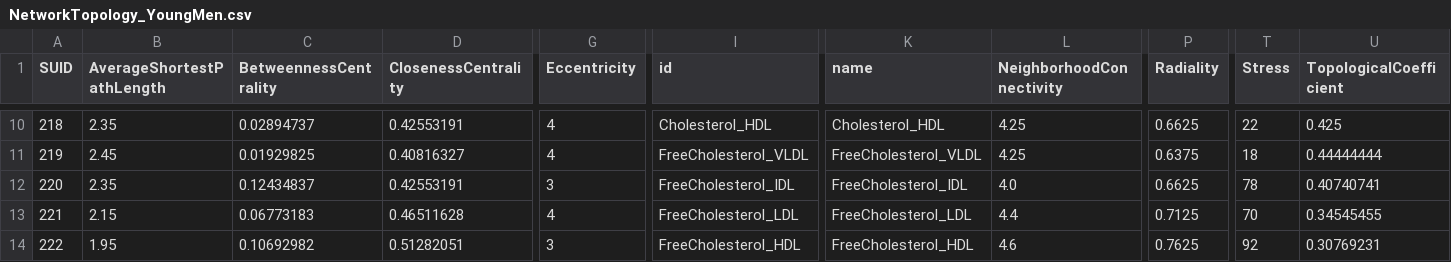
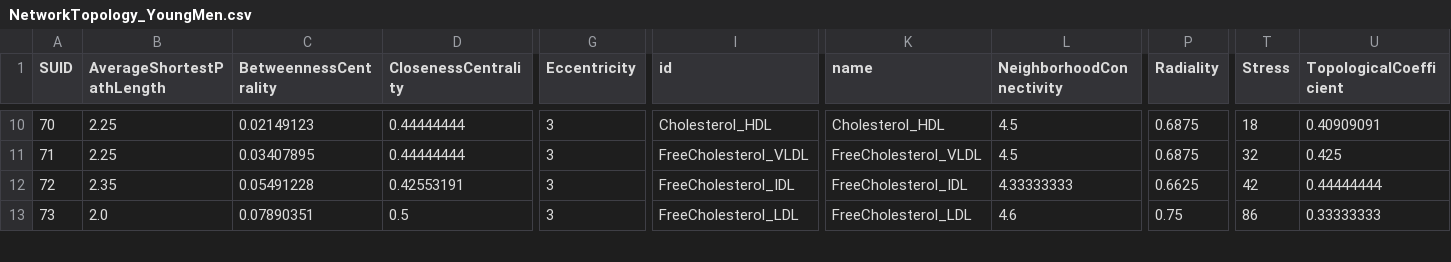
Before and after one commit to Yasmijnb/Git_Research-Practice, a CSV file: Results/NetworkTopology_YoungMen.csv, drawn as a sheet; only a part is shown, gaps mark what is left out; removed rows and columns are numbered as before the commit, all else as after; rows hold the shown columns only; the diff covers the shown part only; the diff names each change by its address in the sheet, - before the commit and + after, or states it on an @@ line.

```diff
--- a/Results/NetworkTopology_YoungMen.csv
+++ b/Results/NetworkTopology_YoungMen.csv
-A10 (SUID): 218
+A10 (SUID): 70
-B10 (AverageShortestPathLength): 2.35
+B10 (AverageShortestPathLength): 2.25
-C10 (BetweennessCentrality): 0.02894737
+C10 (BetweennessCentrality): 0.02149123
-D10 (ClosenessCentrality): 0.42553191
+D10 (ClosenessCentrality): 0.44444444
-G10:G11 (Eccentricity): 4
+G10:G11 (Eccentricity): 3
-L10:L11 (NeighborhoodConnectivity): 4.25
+L10:L11 (NeighborhoodConnectivity): 4.5
-P10 (Radiality): 0.6625
+P10 (Radiality): 0.6875
-T10 (Stress): 22
+T10 (Stress): 18
-U10 (TopologicalCoefficient): 0.425
+U10 (TopologicalCoefficient): 0.40909091
-A11 (SUID): 219
+A11 (SUID): 71
-B11 (AverageShortestPathLength): 2.45
+B11 (AverageShortestPathLength): 2.25
-C11 (BetweennessCentrality): 0.01929825
+C11 (BetweennessCentrality): 0.03407895
-D11 (ClosenessCentrality): 0.40816327
+D11 (ClosenessCentrality): 0.44444444
-P11 (Radiality): 0.6375
+P11 (Radiality): 0.6875
-T11 (Stress): 18
+T11 (Stress): 32
-U11 (TopologicalCoefficient): 0.44444444
+U11 (TopologicalCoefficient): 0.425
-A12 (SUID): 220
+A12 (SUID): 72
-C12 (BetweennessCentrality): 0.12434837
+C12 (BetweennessCentrality): 0.05491228
-L12 (NeighborhoodConnectivity): 4.0
+L12 (NeighborhoodConnectivity): 4.33333333
-T12 (Stress): 78
+T12 (Stress): 42
-U12 (TopologicalCoefficient): 0.40740741
+U12 (TopologicalCoefficient): 0.44444444
-row 13: 221 | 2.15 | 0.06773183 | 0.46511628 | 4 | FreeCholesterol_LDL | FreeCholesterol_LDL | 4.4 | 0.7125 | 70 | 0.34545455
-A13 (SUID): 222
+A13 (SUID): 73
-B13 (AverageShortestPathLength): 1.95
+B13 (AverageShortestPathLength): 2.0
-C13 (BetweennessCentrality): 0.10692982
+C13 (BetweennessCentrality): 0.07890351
-D13 (ClosenessCentrality): 0.51282051
+D13 (ClosenessCentrality): 0.5
-I13 (id): FreeCholesterol_HDL
+I13 (id): FreeCholesterol_LDL
-K13 (name): FreeCholesterol_HDL
+K13 (name): FreeCholesterol_LDL
-P13 (Radiality): 0.7625
+P13 (Radiality): 0.75
-T13 (Stress): 92
+T13 (Stress): 86
-U13 (TopologicalCoefficient): 0.30769231
+U13 (TopologicalCoefficient): 0.33333333
```
Also changed, not shown: 2 added rows, 1 removed row and 64 edited cells elsewhere in this file, Results/NetworkTopology_Men.csv, Results/NetworkTopology_Old.csv, 5 other files.
